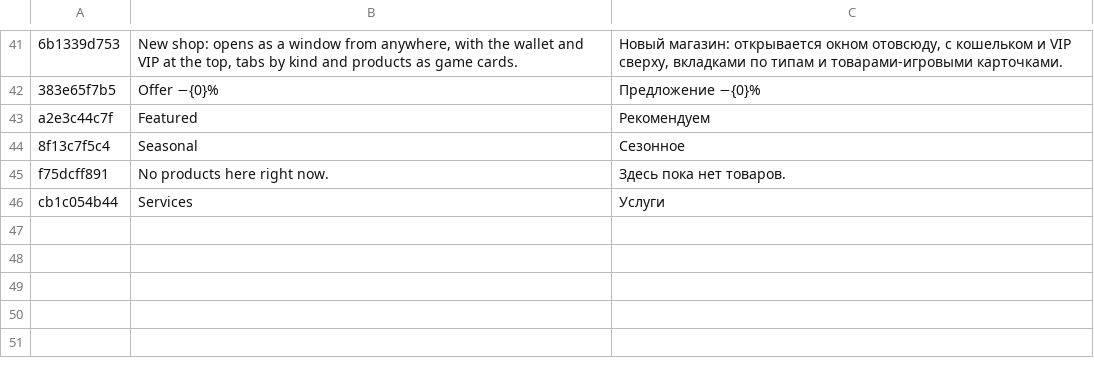
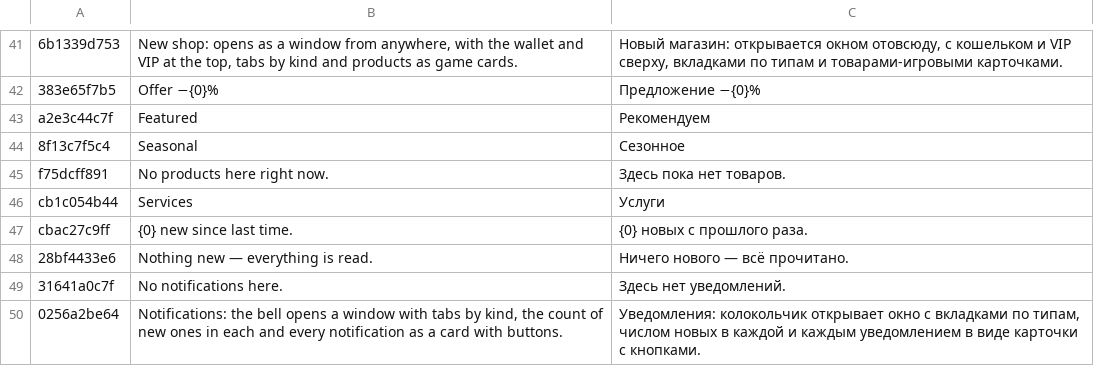
Before and after one commit to ivilinkoto/TransVerse, a TSV file: messages/tr/0073.tsv, drawn as a sheet; only a part is shown, gaps mark what is left out.

```diff
--- a/messages/tr/0073.tsv
+++ b/messages/tr/0073.tsv
@@ -46 +46,5 @@ f75dcff891	No products here right now.	Здесь пока нет товаров
 cb1c054b44	Services	Услуги
+cbac27c9ff	{0} new since last time.	{0} новых с прошлого раза.
+28bf4433e6	Nothing new — everything is read.	Ничего нового — всё прочитано.
+31641a0c7f	No notifications here.	Здесь нет уведомлений.
+0256a2be64	Notifications: the bell opens a window with tabs by kind, the count of new ones in each and every notification as a card with buttons.	Уведомления: колокольчик открывает окно с вкладками по типам, числом новых в каждой и каждым уведомлением в виде карточки с кнопками.
```
Also changed, not shown: 11 other files.
